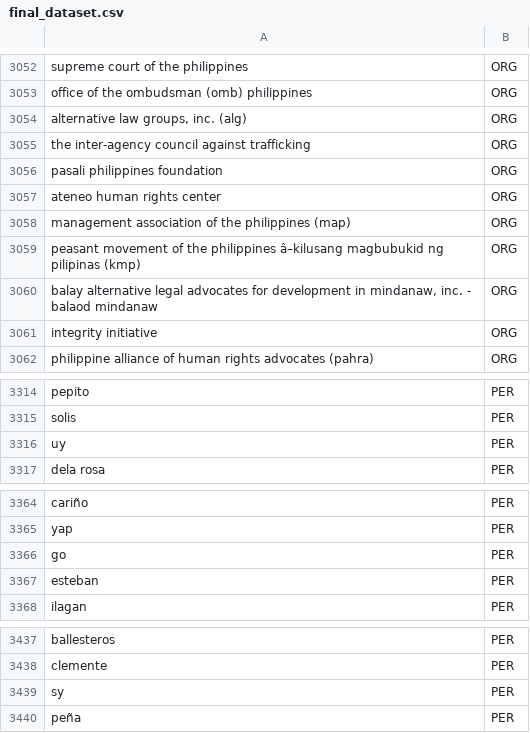
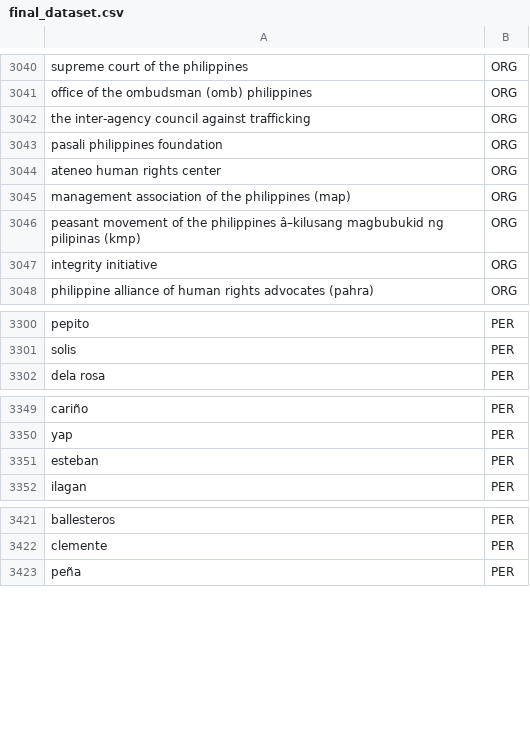
Before and after one commit to ABCD-EDU/cs321-NER, a CSV file: res/preprocessed/final_dataset.csv (was res/raw/final_dataset.csv), drawn as a sheet; only a part is shown, gaps mark what is left out; the diff covers the shown part only.

```diff
--- a/res/raw/final_dataset.csv
+++ b/res/preprocessed/final_dataset.csv
@@ -3053,3 +3041,2 @@ supreme court of the philippines,ORG
 office of the ombudsman (omb) philippines,ORG
-"alternative law groups, inc. (alg)",ORG
 the inter-agency council against trafficking,ORG
@@ -3059,3 +3046,2 @@ management association of the philippines (map),ORG
 peasant movement of the philippines â–kilusang magbubukid ng pilipinas (kmp),ORG
-"balay alternative legal advocates for development in mindanaw, inc. - balaod mindanaw",ORG
 integrity initiative,ORG
@@ -3315,3 +3301,2 @@ pepito,PER
 solis,PER
-uy,PER
 dela rosa,PER
@@ -3365,3 +3350,2 @@ cariño,PER
 yap,PER
-go,PER
 esteban,PER
@@ -3438,3 +3422,2 @@ ballesteros,PER
 clemente,PER
-sy,PER
 peña,PER
```
Also changed, not shown: 15 removed rows elsewhere in this file, 1 other file.
